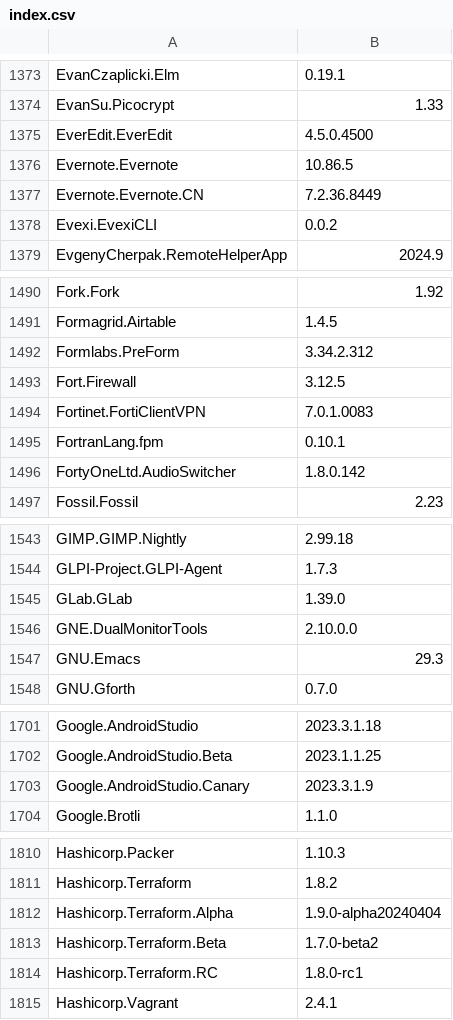
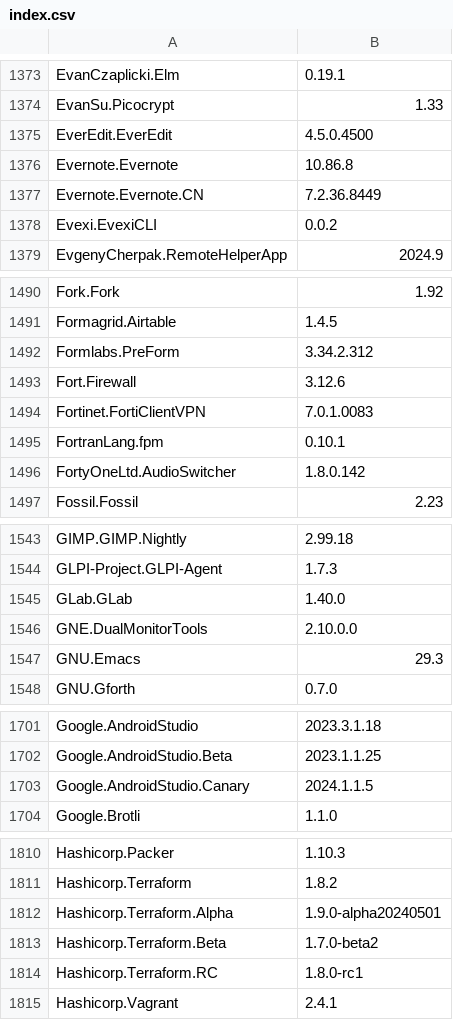
Before and after one commit to svrooij/winget-pkgs-index, a CSV file: index.csv, drawn as a sheet; only a part is shown, gaps mark what is left out; the diff covers the shown part only.

```diff
--- a/index.csv
+++ b/index.csv
@@ -1375,3 +1375,3 @@
 "EverEdit.EverEdit","4.5.0.4500"
-"Evernote.Evernote","10.86.5"
+"Evernote.Evernote","10.86.8"
 "Evernote.Evernote.CN","7.2.36.8449"
@@ -1492,3 +1492,3 @@
 "Formlabs.PreForm","3.34.2.312"
-"Fort.Firewall","3.12.5"
+"Fort.Firewall","3.12.6"
 "Fortinet.FortiClientVPN","7.0.1.0083"
@@ -1544,3 +1544,3 @@
 "GLPI-Project.GLPI-Agent","1.7.3"
-"GLab.GLab","1.39.0"
+"GLab.GLab","1.40.0"
 "GNE.DualMonitorTools","2.10.0.0"
@@ -1702,3 +1702,3 @@
 "Google.AndroidStudio.Beta","2023.1.1.25"
-"Google.AndroidStudio.Canary","2023.3.1.9"
+"Google.AndroidStudio.Canary","2024.1.1.5"
 "Google.Brotli","1.1.0"
@@ -1811,3 +1811,3 @@
 "Hashicorp.Terraform","1.8.2"
-"Hashicorp.Terraform.Alpha","1.9.0-alpha20240404"
+"Hashicorp.Terraform.Alpha","1.9.0-alpha20240501"
 "Hashicorp.Terraform.Beta","1.7.0-beta2"
```
Also changed, not shown: 1 added row, 1 removed row and 15 edited cells elsewhere in this file, 1 other file.
